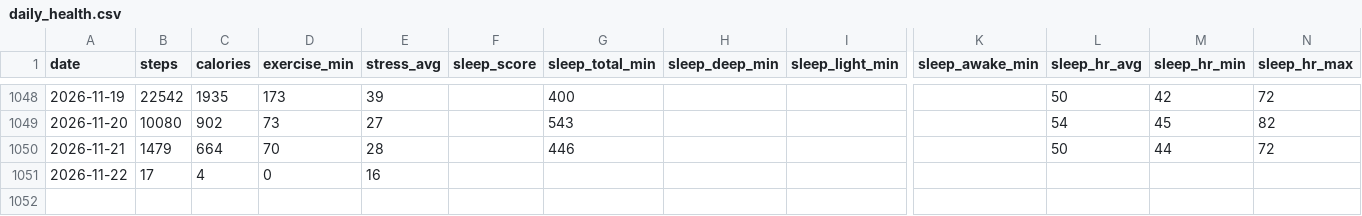
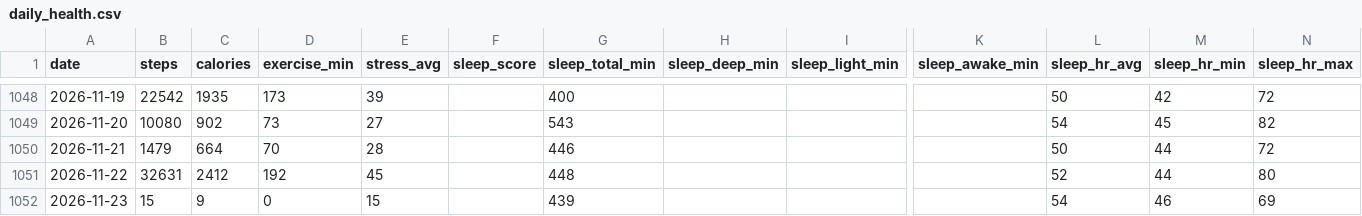
Before and after one commit to zhubao315/health, a CSV file: data/daily_health.csv, drawn as a sheet; only a part is shown, gaps mark what is left out; rows hold the shown columns only; the diff names each change by its address in the sheet, - before the commit and + after, or states it on an @@ line.

```diff
--- a/data/daily_health.csv
+++ b/data/daily_health.csv
-B1051 (steps): 17
+B1051 (steps): 32631
-C1051 (calories): 4
+C1051 (calories): 2412
-D1051 (exercise_min): 0
+D1051 (exercise_min): 192
-E1051 (stress_avg): 16
+E1051 (stress_avg): 45
-G1051 (sleep_total_min): (empty)
+G1051 (sleep_total_min): 448
-L1051 (sleep_hr_avg): (empty)
+L1051 (sleep_hr_avg): 52
-M1051 (sleep_hr_min): (empty)
+M1051 (sleep_hr_min): 44
-N1051 (sleep_hr_max): (empty)
+N1051 (sleep_hr_max): 80
+row 1052: 2026-11-23 | 15 | 9 | 0 | 15 |  | 439 |  |  |  | 54 | 46 | 69
```
Also changed, not shown: data/activities.csv, data/daily.csv, 15 other files.
